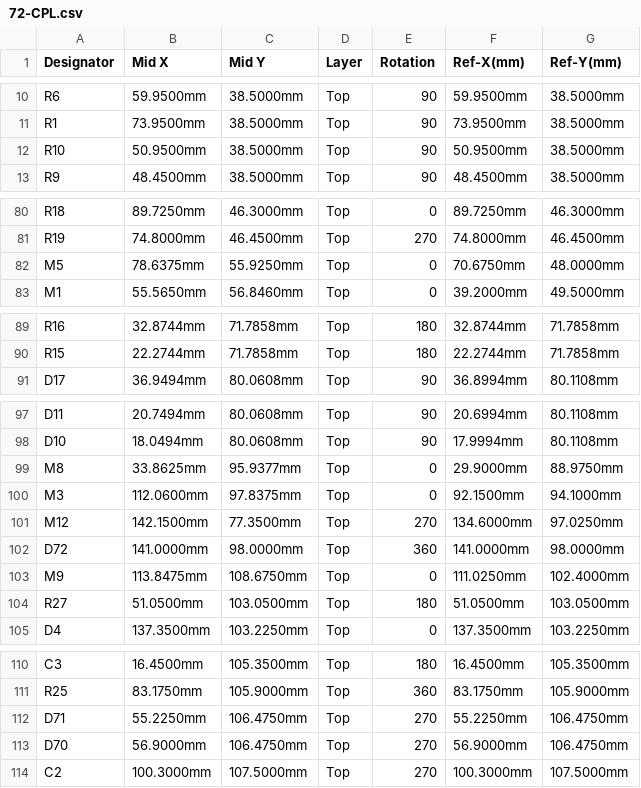
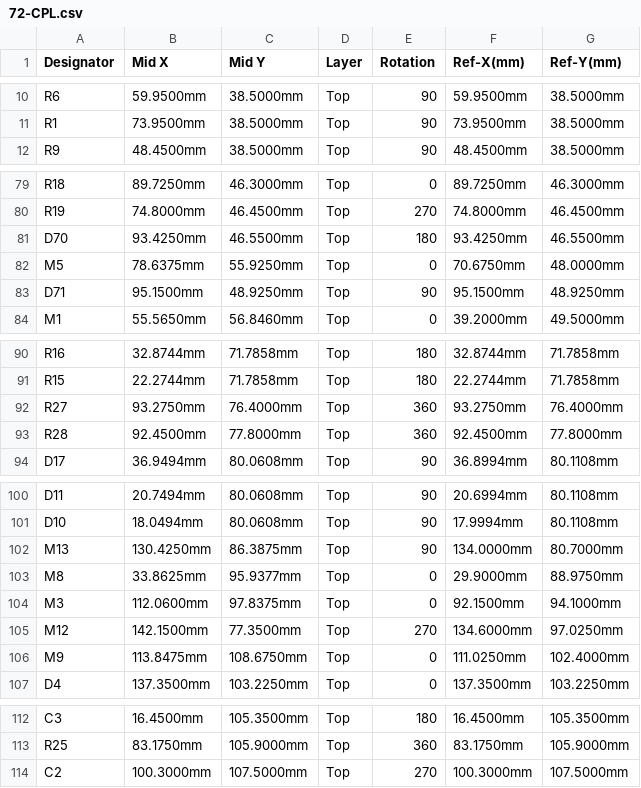
Before and after one commit to rusefi/hellen-miata-NB2, a CSV file: boards/hellen72-d/frame/72-CPL.csv, drawn as a sheet; only a part is shown, gaps mark what is left out.

Commit message:
Hellen72d update (fix #43)

```diff
--- a/boards/hellen72-d/frame/72-CPL.csv
+++ b/boards/hellen72-d/frame/72-CPL.csv
@@ -11,3 +11,2 @@ R6,59.9500mm,38.5000mm,Top,90,59.9500mm,38.5000mm
 R1,73.9500mm,38.5000mm,Top,90,73.9500mm,38.5000mm
-R10,50.9500mm,38.5000mm,Top,90,50.9500mm,38.5000mm
 R9,48.4500mm,38.5000mm,Top,90,48.4500mm,38.5000mm
@@ -81,3 +80,5 @@ R18,89.7250mm,46.3000mm,Top,0,89.7250mm,46.3000mm
 R19,74.8000mm,46.4500mm,Top,270,74.8000mm,46.4500mm
+D70,93.4250mm,46.5500mm,Top,180,93.4250mm,46.5500mm
 M5,78.6375mm,55.9250mm,Top,0,70.6750mm,48.0000mm
+D71,95.1500mm,48.9250mm,Top,90,95.1500mm,48.9250mm
 M1,55.5650mm,56.8460mm,Top,0,39.2000mm,49.5000mm
@@ -90,2 +91,4 @@ R16,32.8744mm,71.7858mm,Top,180,32.8744mm,71.7858mm
 R15,22.2744mm,71.7858mm,Top,180,22.2744mm,71.7858mm
+R27,93.2750mm,76.4000mm,Top,360,93.2750mm,76.4000mm
+R28,92.4500mm,77.8000mm,Top,360,92.4500mm,77.8000mm
 D17,36.9494mm,80.0608mm,Top,90,36.8994mm,80.1108mm
@@ -98,2 +101,3 @@ D11,20.7494mm,80.0608mm,Top,90,20.6994mm,80.1108mm
 D10,18.0494mm,80.0608mm,Top,90,17.9994mm,80.1108mm
+M13,130.4250mm,86.3875mm,Top,90,134.0000mm,80.7000mm
 M8,33.8625mm,95.9377mm,Top,0,29.9000mm,88.9750mm
@@ -101,5 +105,3 @@ M3,112.0600mm,97.8375mm,Top,0,92.1500mm,94.1000mm
 M12,142.1500mm,77.3500mm,Top,270,134.6000mm,97.0250mm
-D72,141.0000mm,98.0000mm,Top,360,141.0000mm,98.0000mm
 M9,113.8475mm,108.6750mm,Top,0,111.0250mm,102.4000mm
-R27,51.0500mm,103.0500mm,Top,180,51.0500mm,103.0500mm
 D4,137.3500mm,103.2250mm,Top,0,137.3500mm,103.2250mm
@@ -111,4 +113,2 @@ C3,16.4500mm,105.3500mm,Top,180,16.4500mm,105.3500mm
 R25,83.1750mm,105.9000mm,Top,360,83.1750mm,105.9000mm
-D71,55.2250mm,106.4750mm,Top,270,55.2250mm,106.4750mm
-D70,56.9000mm,106.4750mm,Top,270,56.9000mm,106.4750mm
 C2,100.3000mm,107.5000mm,Top,270,100.3000mm,107.5000mm
```
Also changed, not shown: boards/hellen72-d/frame/72-BOM.csv, 34 other files.
